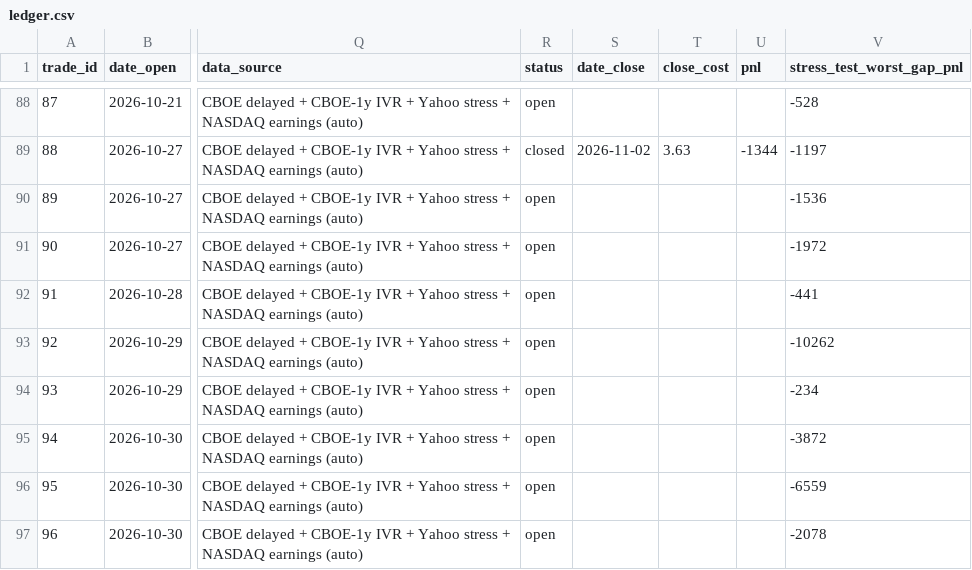
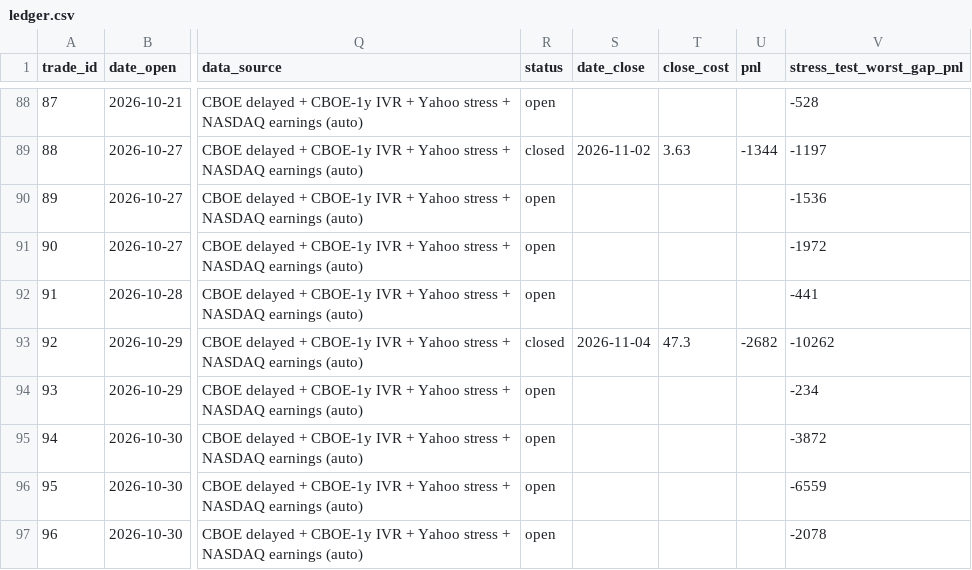
Before and after one commit to daugpinigu/tt-strangle-dashboard, a CSV file: ledger.csv, drawn as a sheet; only a part is shown, gaps mark what is left out; the diff names each change by its address in the sheet, - before the commit and + after, or states it on an @@ line.

```diff
--- a/ledger.csv
+++ b/ledger.csv
-R93 (status): open
+R93 (status): closed
-S93 (date_close): (empty)
+S93 (date_close): 2026-11-04
-T93 (close_cost): (empty)
+T93 (close_cost): 47.3
-U93 (pnl): (empty)
+U93 (pnl): -2682
```
Also changed, not shown: 4 other files.
